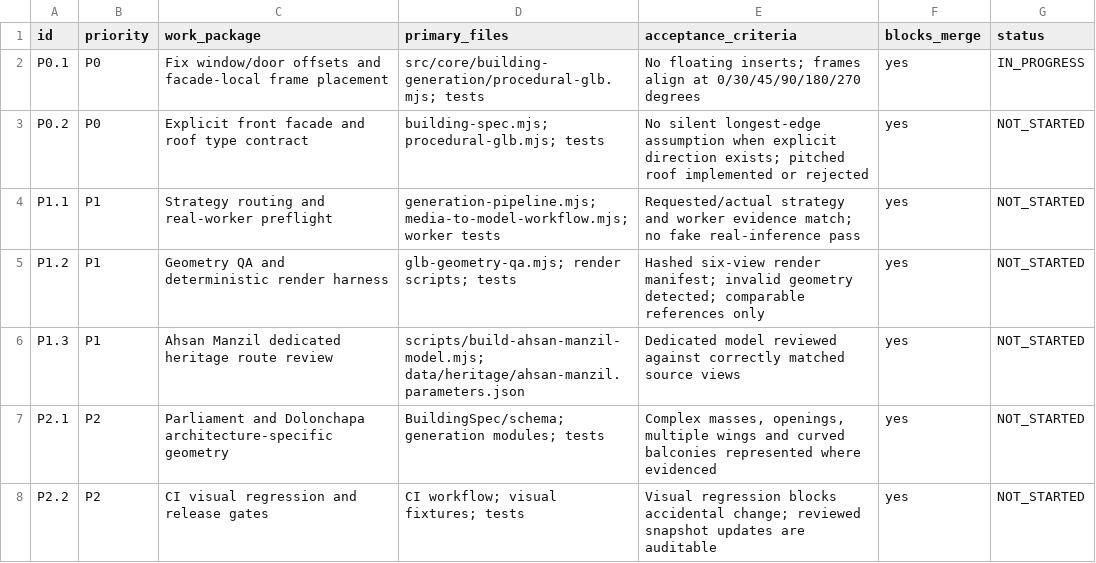
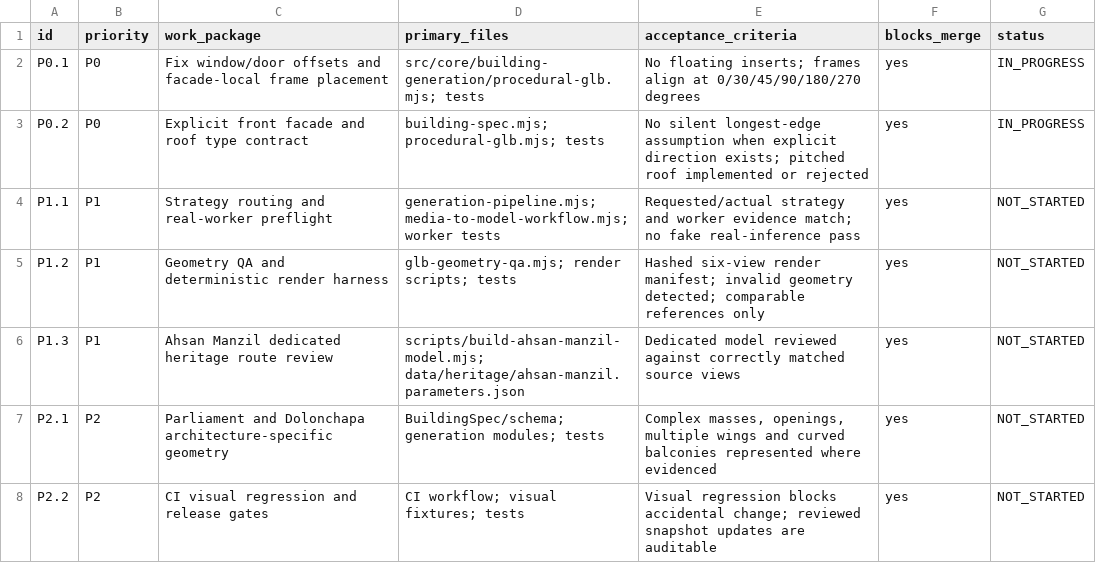
Before and after one commit to RakibulhasanUtsho07/3d-geospatial-platform, a CSV file: docs/ENGINE-MISMATCH-IMPLEMENTATION-CHECKLIST.csv, drawn as a sheet.

Commit message:
docs: track P0.2 facade selection and roof contract

```diff
--- a/docs/ENGINE-MISMATCH-IMPLEMENTATION-CHECKLIST.csv
+++ b/docs/ENGINE-MISMATCH-IMPLEMENTATION-CHECKLIST.csv
@@ -2,3 +2,3 @@ id,priority,work_package,primary_files,acceptance_criteria,blocks_merge,status
 P0.1,P0,"Fix window/door offsets and facade-local frame placement","src/core/building-generation/procedural-glb.mjs; tests","No floating inserts; frames align at 0/30/45/90/180/270 degrees",yes,IN_PROGRESS
-P0.2,P0,"Explicit front facade and roof type contract","building-spec.mjs; procedural-glb.mjs; tests","No silent longest-edge assumption when explicit direction exists; pitched roof implemented or rejected",yes,NOT_STARTED
+P0.2,P0,"Explicit front facade and roof type contract","building-spec.mjs; procedural-glb.mjs; tests","No silent longest-edge assumption when explicit direction exists; pitched roof implemented or rejected",yes,IN_PROGRESS
 P1.1,P1,"Strategy routing and real-worker preflight","generation-pipeline.mjs; media-to-model-workflow.mjs; worker tests","Requested/actual strategy and worker evidence match; no fake real-inference pass",yes,NOT_STARTED
```
